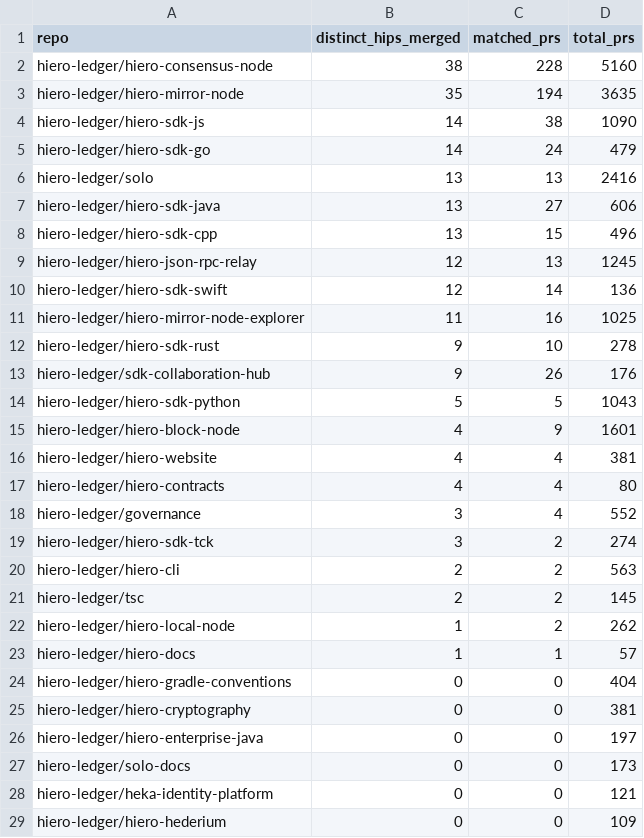
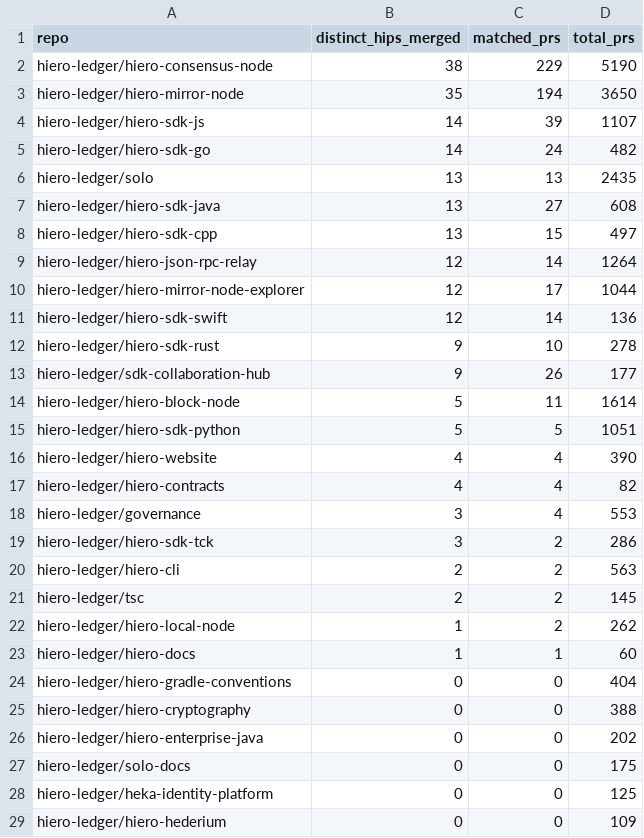
Before and after one commit to 5affron/analytics, a CSV file: api/v1/hiero-ledger/hip_repo_engagement.csv, drawn as a sheet; only a part is shown; the diff covers the shown part only.

```diff
--- a/api/v1/hiero-ledger/hip_repo_engagement.csv
+++ b/api/v1/hiero-ledger/hip_repo_engagement.csv
@@ -1,20 +1,20 @@
 repo,distinct_hips_merged,matched_prs,total_prs
-hiero-ledger/hiero-consensus-node,38,228,5160
-hiero-ledger/hiero-mirror-node,35,194,3635
-hiero-ledger/hiero-sdk-js,14,38,1090
-hiero-ledger/hiero-sdk-go,14,24,479
-hiero-ledger/solo,13,13,2416
-hiero-ledger/hiero-sdk-java,13,27,606
-hiero-ledger/hiero-sdk-cpp,13,15,496
-hiero-ledger/hiero-json-rpc-relay,12,13,1245
+hiero-ledger/hiero-consensus-node,38,229,5190
+hiero-ledger/hiero-mirror-node,35,194,3650
+hiero-ledger/hiero-sdk-js,14,39,1107
+hiero-ledger/hiero-sdk-go,14,24,482
+hiero-ledger/solo,13,13,2435
+hiero-ledger/hiero-sdk-java,13,27,608
+hiero-ledger/hiero-sdk-cpp,13,15,497
+hiero-ledger/hiero-json-rpc-relay,12,14,1264
+hiero-ledger/hiero-mirror-node-explorer,12,17,1044
 hiero-ledger/hiero-sdk-swift,12,14,136
-hiero-ledger/hiero-mirror-node-explorer,11,16,1025
 hiero-ledger/hiero-sdk-rust,9,10,278
-hiero-ledger/sdk-collaboration-hub,9,26,176
-hiero-ledger/hiero-sdk-python,5,5,1043
-hiero-ledger/hiero-block-node,4,9,1601
-hiero-ledger/hiero-website,4,4,381
-hiero-ledger/hiero-contracts,4,4,80
-hiero-ledger/governance,3,4,552
-hiero-ledger/hiero-sdk-tck,3,2,274
+hiero-ledger/sdk-collaboration-hub,9,26,177
+hiero-ledger/hiero-block-node,5,11,1614
+hiero-ledger/hiero-sdk-python,5,5,1051
+hiero-ledger/hiero-website,4,4,390
+hiero-ledger/hiero-contracts,4,4,82
+hiero-ledger/governance,3,4,553
+hiero-ledger/hiero-sdk-tck,3,2,286
 hiero-ledger/hiero-cli,2,2,563
@@ -22,8 +22,8 @@ hiero-ledger/tsc,2,2,145
 hiero-ledger/hiero-local-node,1,2,262
-hiero-ledger/hiero-docs,1,1,57
+hiero-ledger/hiero-docs,1,1,60
 hiero-ledger/hiero-gradle-conventions,0,0,404
-hiero-ledger/hiero-cryptography,0,0,381
-hiero-ledger/hiero-enterprise-java,0,0,197
-hiero-ledger/solo-docs,0,0,173
-hiero-ledger/heka-identity-platform,0,0,121
+hiero-ledger/hiero-cryptography,0,0,388
+hiero-ledger/hiero-enterprise-java,0,0,202
+hiero-ledger/solo-docs,0,0,175
+hiero-ledger/heka-identity-platform,0,0,125
 hiero-ledger/hiero-hederium,0,0,109
```
Also changed, not shown: 4 edited cells elsewhere in this file, api/v1/hiero-ledger/hip_adoption_funnel.csv, 26 other files.
